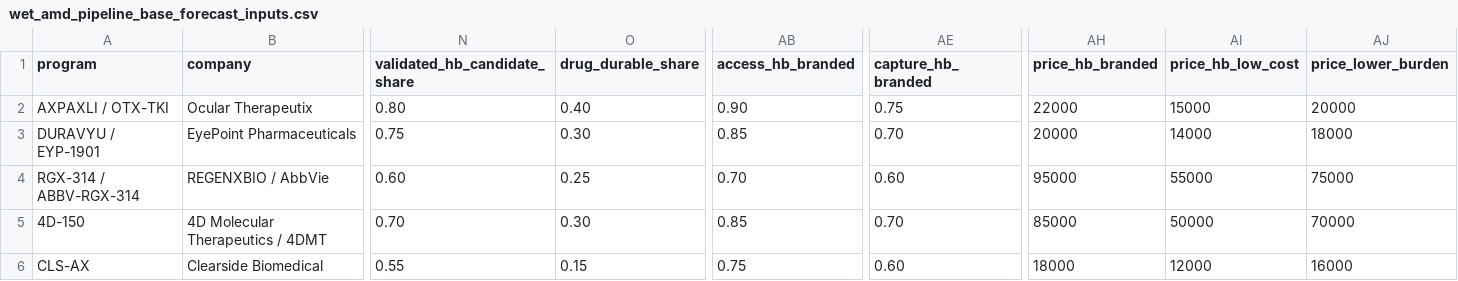
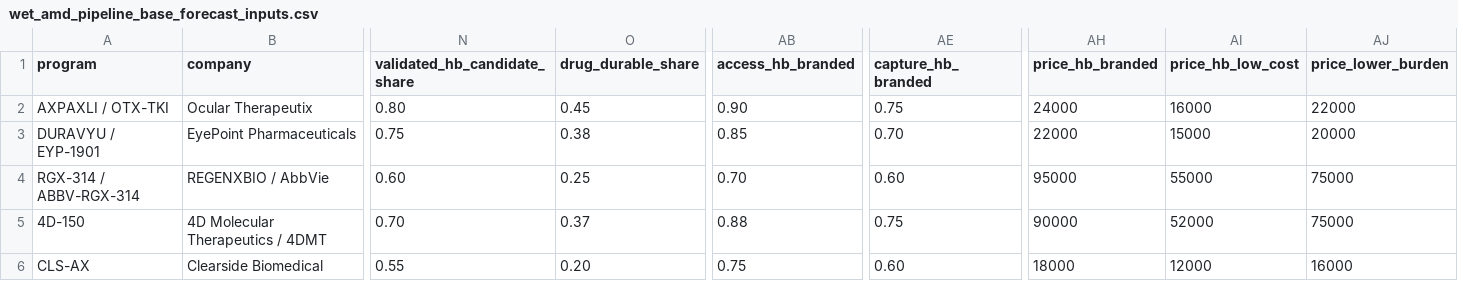
Before and after one commit to justinsyu/drug-sales-forecasts, a CSV file: wet_amd_pipeline_base_forecast_inputs.csv, drawn as a sheet; only a part is shown, gaps mark what is left out; the diff names each change by its address in the sheet, - before the commit and + after, or states it on an @@ line.

Commit message:
Add source-backed wet AMD forecast infographics

```diff
--- a/wet_amd_pipeline_base_forecast_inputs.csv
+++ b/wet_amd_pipeline_base_forecast_inputs.csv
-O2 (drug_durable_share): 0.40
+O2 (drug_durable_share): 0.45
-AH2 (price_hb_branded): 22000
+AH2 (price_hb_branded): 24000
-AI2 (price_hb_low_cost): 15000
+AI2 (price_hb_low_cost): 16000
-AJ2 (price_lower_burden): 20000
+AJ2 (price_lower_burden): 22000
-O3 (drug_durable_share): 0.30
+O3 (drug_durable_share): 0.38
-AH3 (price_hb_branded): 20000
+AH3 (price_hb_branded): 22000
-AI3 (price_hb_low_cost): 14000
+AI3 (price_hb_low_cost): 15000
-AJ3 (price_lower_burden): 18000
+AJ3 (price_lower_burden): 20000
-O5 (drug_durable_share): 0.30
+O5 (drug_durable_share): 0.37
-AB5 (access_hb_branded): 0.85
+AB5 (access_hb_branded): 0.88
-AE5 (capture_hb_branded): 0.70
+AE5 (capture_hb_branded): 0.75
-AH5 (price_hb_branded): 85000
+AH5 (price_hb_branded): 90000
-AI5 (price_hb_low_cost): 50000
+AI5 (price_hb_low_cost): 52000
-AJ5 (price_lower_burden): 70000
+AJ5 (price_lower_burden): 75000
-O6 (drug_durable_share): 0.15
+O6 (drug_durable_share): 0.20
```
Also changed, not shown: 35 other files.
